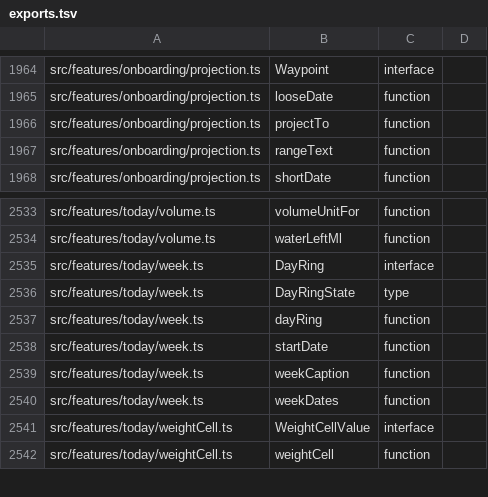
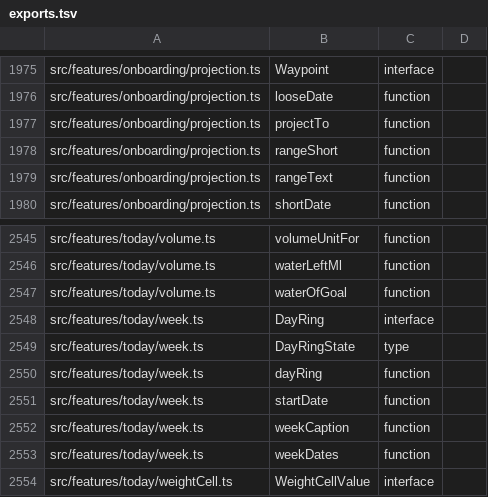
Before and after one commit to peleg2312/HealthCal, a TSV file: docs/code-map/exports.tsv, drawn as a sheet; only a part is shown, gaps mark what is left out; the shorter side is filled out with more unchanged rows; the diff covers the shown part only.

```diff
--- a/docs/code-map/exports.tsv
+++ b/docs/code-map/exports.tsv
@@ -1966,2 +1977,3 @@ src/features/onboarding/projection.ts	looseDate	function
 src/features/onboarding/projection.ts	projectTo	function
+src/features/onboarding/projection.ts	rangeShort	function
 src/features/onboarding/projection.ts	rangeText	function
@@ -2534,2 +2546,3 @@ src/features/today/volume.ts	volumeUnitFor	function
 src/features/today/volume.ts	waterLeftMl	function
+src/features/today/volume.ts	waterOfGoal	function
 src/features/today/week.ts	DayRing	interface
```
Also changed, not shown: 12 added rows and 1 removed row elsewhere in this file, docs/code-map/imports.tsv, docs/code-map/uses.tsv, 53 other files.
